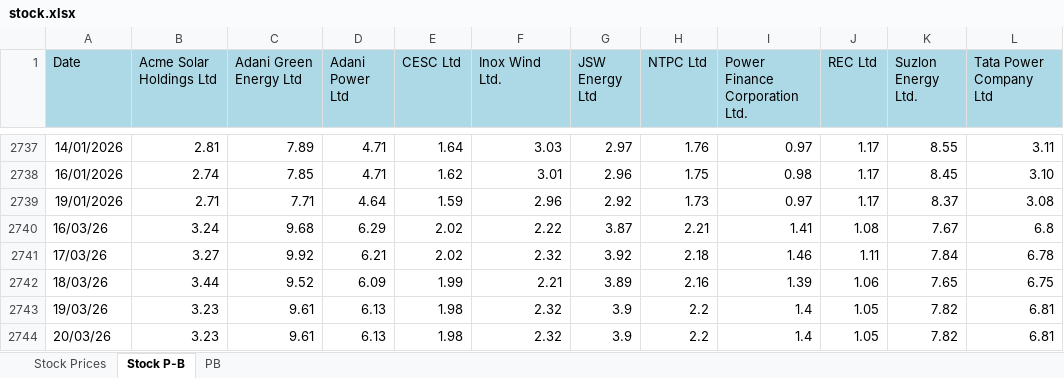
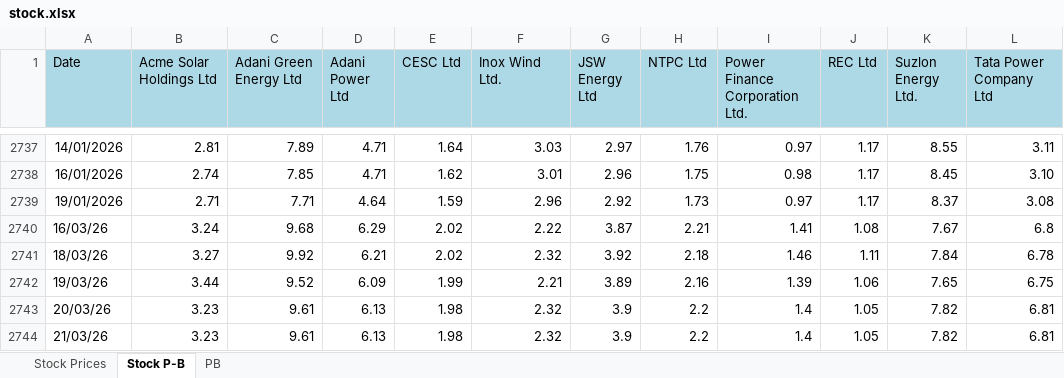
Before and after one commit to siddkanodia-1994/india-generation-dashboard-V22, an Excel workbook: public/data/stock.xlsx, sheet Stock P-B, drawn as a sheet; only a part is shown, gaps mark what is left out; values as stored, in another font and other column widths than the file's, no borders; removed rows and columns are numbered as before the commit, all else as after; the diff names each change by its address in the sheet, - before the commit and + after, or states it on an @@ line.

```diff
--- a/public/data/stock.xlsx (sheet Stock P-B)
+++ b/public/data/stock.xlsx (sheet Stock P-B)
-A2741 (Date): 17/03/26
+A2741 (Date): 18/03/26
-A2742 (Date): 18/03/26
+A2742 (Date): 19/03/26
-row 2743: 19/03/26 | 3.23 | 9.61 | 6.13 | 1.98 | 2.32 | 3.9 | 2.2 | 1.4 | 1.05 | 7.82 | 6.81
+row 2744: 21/03/26 | 3.23 | 9.61 | 6.13 | 1.98 | 2.32 | 3.9 | 2.2 | 1.4 | 1.05 | 7.82 | 6.81
```
Also changed, not shown: sheet Stock Prices, 1 other file.
